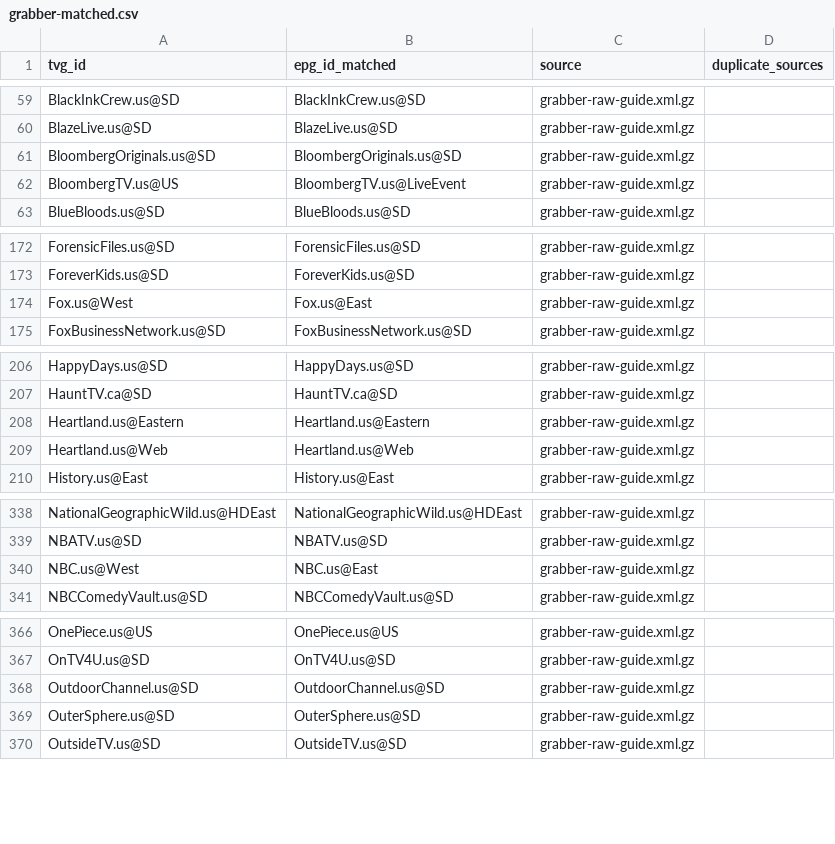
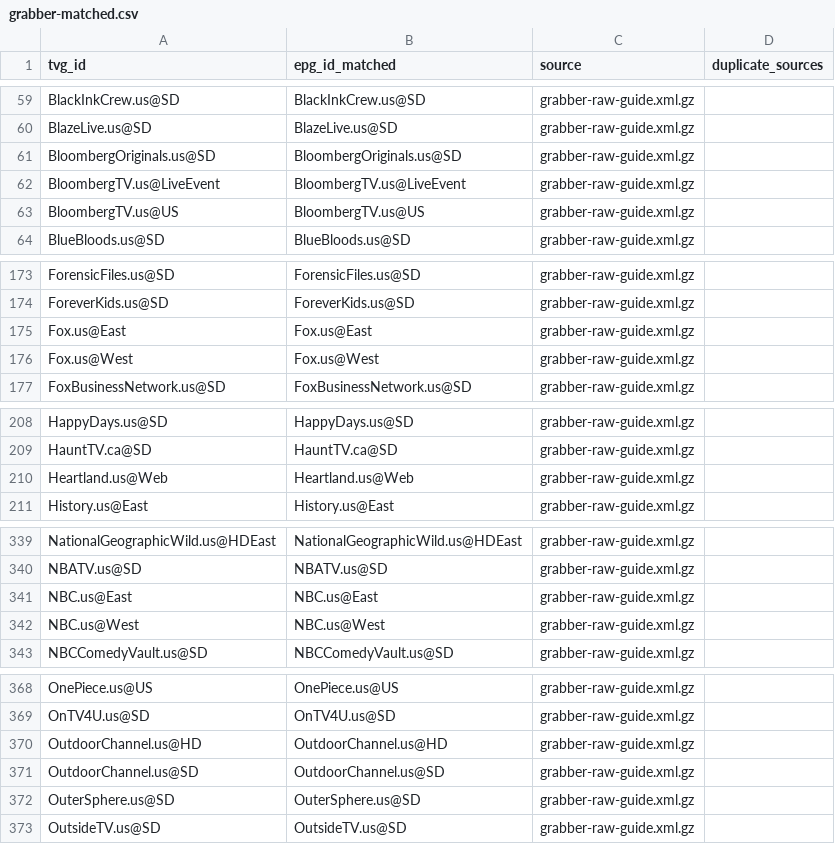
Before and after one commit to umarjamilpc/EPG-LIST-GEN, a CSV file: epgs/US/reports/grabber-matched.csv, drawn as a sheet; only a part is shown, gaps mark what is left out; the diff covers the shown part only.

```diff
--- a/epgs/US/reports/grabber-matched.csv
+++ b/epgs/US/reports/grabber-matched.csv
@@ -61,3 +61,4 @@ BlazeLive.us@SD,BlazeLive.us@SD,grabber-raw-guide.xml.gz,
 BloombergOriginals.us@SD,BloombergOriginals.us@SD,grabber-raw-guide.xml.gz,
-BloombergTV.us@US,BloombergTV.us@LiveEvent,grabber-raw-guide.xml.gz,
+BloombergTV.us@LiveEvent,BloombergTV.us@LiveEvent,grabber-raw-guide.xml.gz,
+BloombergTV.us@US,BloombergTV.us@US,grabber-raw-guide.xml.gz,
 BlueBloods.us@SD,BlueBloods.us@SD,grabber-raw-guide.xml.gz,
@@ -173,3 +174,4 @@ ForensicFiles.us@SD,ForensicFiles.us@SD,grabber-raw-guide.xml.gz,
 ForeverKids.us@SD,ForeverKids.us@SD,grabber-raw-guide.xml.gz,
-Fox.us@West,Fox.us@East,grabber-raw-guide.xml.gz,
+Fox.us@East,Fox.us@East,grabber-raw-guide.xml.gz,
+Fox.us@West,Fox.us@West,grabber-raw-guide.xml.gz,
 FoxBusinessNetwork.us@SD,FoxBusinessNetwork.us@SD,grabber-raw-guide.xml.gz,
@@ -207,3 +209,2 @@ HappyDays.us@SD,HappyDays.us@SD,grabber-raw-guide.xml.gz,
 HauntTV.ca@SD,HauntTV.ca@SD,grabber-raw-guide.xml.gz,
-Heartland.us@Eastern,Heartland.us@Eastern,grabber-raw-guide.xml.gz,
 Heartland.us@Web,Heartland.us@Web,grabber-raw-guide.xml.gz,
@@ -339,3 +340,4 @@ NationalGeographicWild.us@HDEast,NationalGeographicWild.us@HDEast,grabber-raw-gu
 NBATV.us@SD,NBATV.us@SD,grabber-raw-guide.xml.gz,
-NBC.us@West,NBC.us@East,grabber-raw-guide.xml.gz,
+NBC.us@East,NBC.us@East,grabber-raw-guide.xml.gz,
+NBC.us@West,NBC.us@West,grabber-raw-guide.xml.gz,
 NBCComedyVault.us@SD,NBCComedyVault.us@SD,grabber-raw-guide.xml.gz,
@@ -367,2 +369,3 @@ OnePiece.us@US,OnePiece.us@US,grabber-raw-guide.xml.gz,
 OnTV4U.us@SD,OnTV4U.us@SD,grabber-raw-guide.xml.gz,
+OutdoorChannel.us@HD,OutdoorChannel.us@HD,grabber-raw-guide.xml.gz,
 OutdoorChannel.us@SD,OutdoorChannel.us@SD,grabber-raw-guide.xml.gz,
```
Also changed, not shown: 1 added row and 2 edited cells elsewhere in this file, epgs/US/reports/merge-matched.csv, epgs/US/reports/urls-matched.csv, 12 other files.
